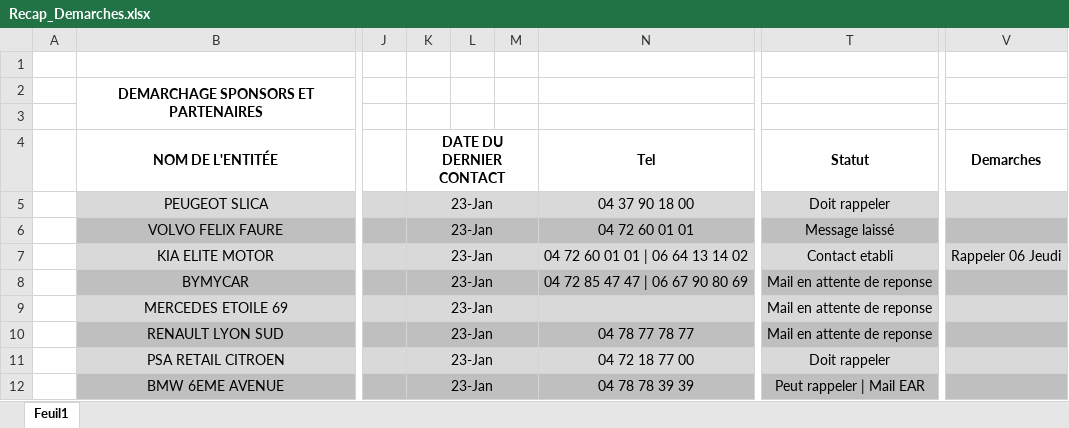
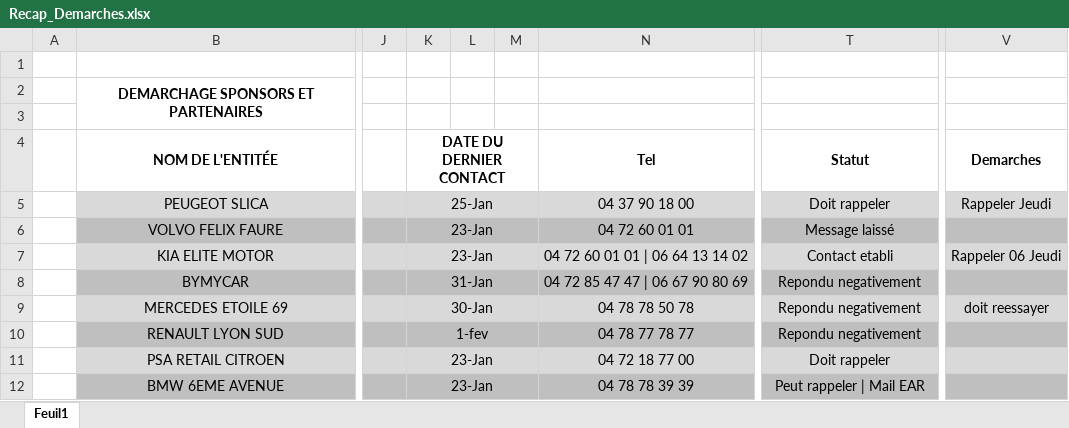
Before and after one commit to MrFragmeister/ecl_paco_tanchon, an Excel workbook: Ecole Centrale de Lyon/1A/UEs/PRO/PE/Communication/Recap_Demarches.xlsx, sheet Feuil1, drawn as a sheet; only a part is shown, gaps mark what is left out; values as stored, in another font and other column widths than the file's, no borders; the diff names each change by its address in the sheet, - before the commit and + after, or states it on an @@ line.

```diff
--- a/Ecole Centrale de Lyon/1A/UEs/PRO/PE/Communication/Recap_Demarches.xlsx (sheet Feuil1)
+++ b/Ecole Centrale de Lyon/1A/UEs/PRO/PE/Communication/Recap_Demarches.xlsx (sheet Feuil1)
-K5 (DATE DU DERNIER CONTACT): 23-Jan
+K5 (DATE DU DERNIER CONTACT): 25-Jan
-V5 (Demarches): (empty)
+V5 (Demarches): Rappeler Jeudi
-K8 (DATE DU DERNIER CONTACT): 23-Jan
+K8 (DATE DU DERNIER CONTACT): 31-Jan
-T8:T10 (Statut): Mail en attente de reponse
+T8:T10 (Statut): Repondu negativement
-K9 (DATE DU DERNIER CONTACT): 23-Jan
+K9 (DATE DU DERNIER CONTACT): 30-Jan
-N9 (Tel): (empty)
+N9 (Tel): 04 78 78 50 78
-V9 (Demarches): (empty)
+V9 (Demarches): doit reessayer
-K10 (DATE DU DERNIER CONTACT): 23-Jan
+K10 (DATE DU DERNIER CONTACT): 1-fev
```
Also changed, not shown: 30 other files.
